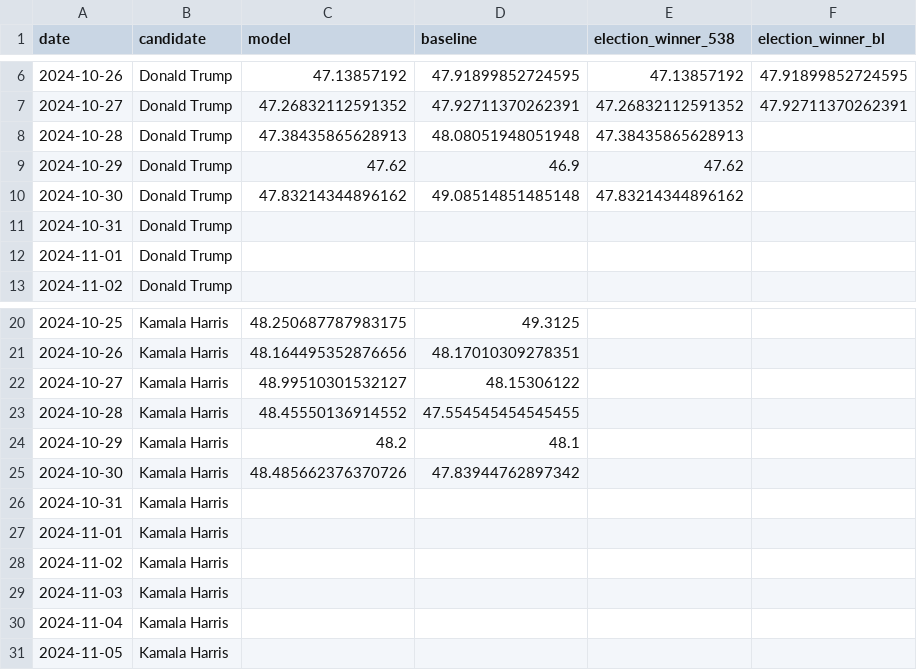
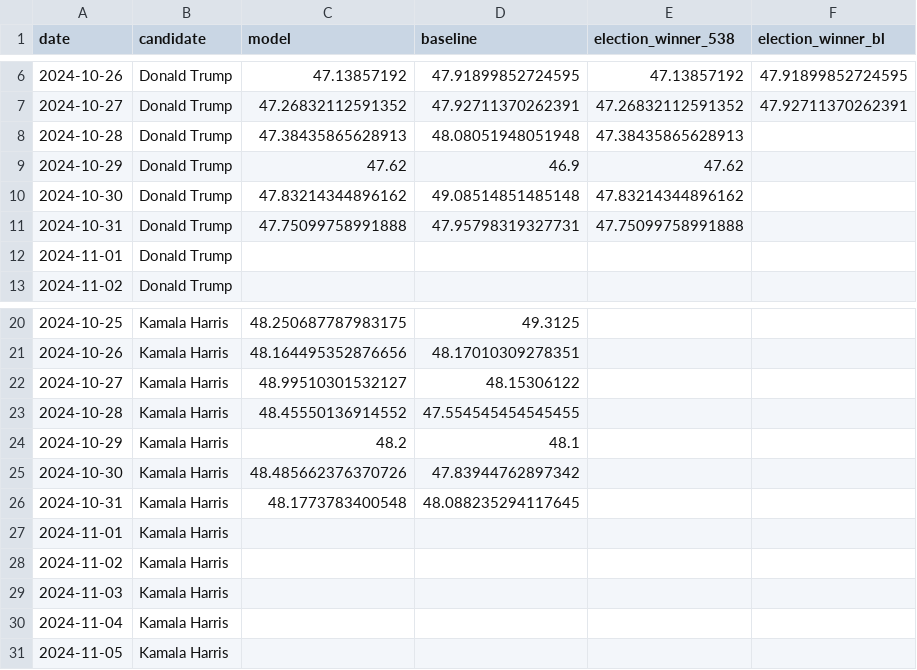
Before and after one commit to wh33les/2024ElectionForecast, a CSV file: previous.csv, drawn as a sheet; only a part is shown, gaps mark what is left out.

```diff
--- a/previous.csv
+++ b/previous.csv
@@ -10,3 +10,3 @@ date,candidate,model,baseline,election_winner_538,election_winner_bl
 2024-10-30,Donald Trump,47.83214344896162,49.08514851485148,47.83214344896162,
-2024-10-31,Donald Trump,,,,
+2024-10-31,Donald Trump,47.75099758991888,47.95798319327731,47.75099758991888,
 2024-11-01,Donald Trump,,,,
@@ -25,3 +25,3 @@ date,candidate,model,baseline,election_winner_538,election_winner_bl
 2024-10-30,Kamala Harris,48.485662376370726,47.83944762897342,,
-2024-10-31,Kamala Harris,,,,
+2024-10-31,Kamala Harris,48.1773783400548,48.088235294117645,,
 2024-11-01,Kamala Harris,,,,
```
Also changed, not shown: df_cleaned.csv, 7 other files.
